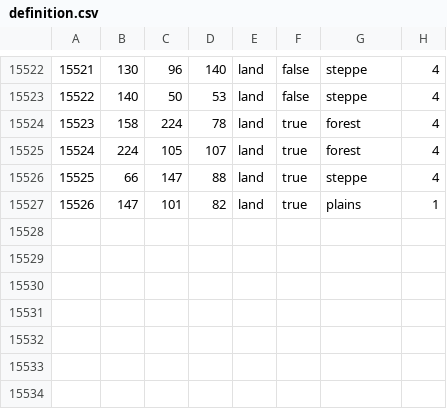
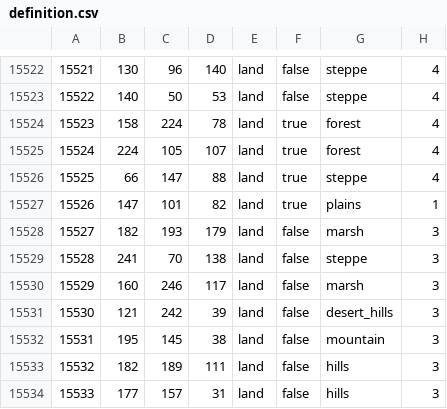
Before and after one commit to NewGrestin/PaxBritannicaRedux, a CSV file: map/definition.csv, drawn as a sheet; only a part is shown, gaps mark what is left out.

```diff
--- a/map/definition.csv
+++ b/map/definition.csv
@@ -15527 +15527,8 @@
 15526;147;101;82;land;true;plains;1
+15527;182;193;179;land;false;marsh;3
+15528;241;70;138;land;false;steppe;3
+15529;160;246;117;land;false;marsh;3
+15530;121;242;39;land;false;desert_hills;3
+15531;195;145;38;land;false;mountain;3
+15532;182;189;111;land;false;hills;3
+15533;177;157;31;land;false;hills;3
```
Also changed, not shown: 20 other files.
